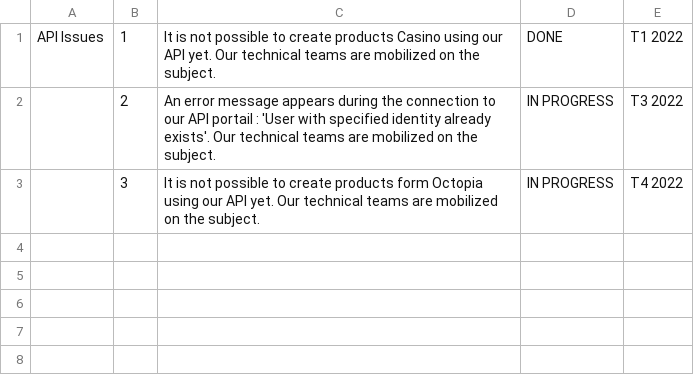
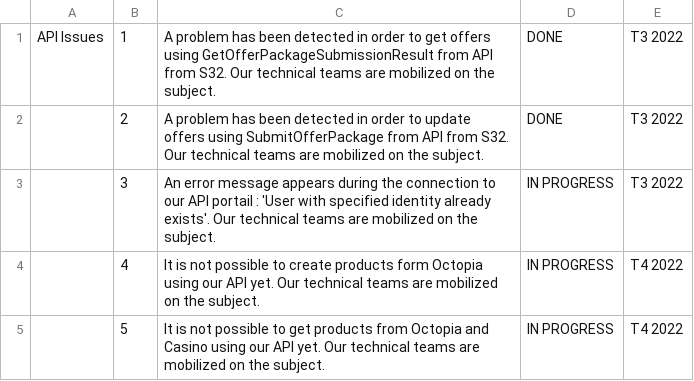
Before and after one commit to FlorentFERRAND/APIDashboard, a CSV file: wwwroot/APIREST/Production/APIIssues.csv, drawn as a sheet.

```diff
--- a/wwwroot/APIREST/Production/APIIssues.csv
+++ b/wwwroot/APIREST/Production/APIIssues.csv
@@ -1,3 +1,5 @@
-API Issues;1;It is not possible to create products Casino using our API yet. Our technical teams are mobilized on the subject.;DONE;T1 2022
-;2;An error message appears during the connection to our API portail : 'User with specified identity already exists'. Our technical teams are mobilized on the subject.;IN PROGRESS;T3 2022
-;3;It is not possible to create products form Octopia using our API yet. Our technical teams are mobilized on the subject.;IN PROGRESS;T4 2022
+API Issues;1;A problem has been detected in order to get offers using GetOfferPackageSubmissionResult from API from S32. Our technical teams are mobilized on the subject.;DONE;T3 2022
+;2;A problem has been detected in order to update offers using SubmitOfferPackage from API from S32. Our technical teams are mobilized on the subject.;DONE;T3 2022
+;3;An error message appears during the connection to our API portail : 'User with specified identity already exists'. Our technical teams are mobilized on the subject.;IN PROGRESS;T3 2022
+;4;It is not possible to create products form Octopia using our API yet. Our technical teams are mobilized on the subject.;IN PROGRESS;T4 2022
+;5;It is not possible to get products from Octopia and Casino using our API yet. Our technical teams are mobilized on the subject.;IN PROGRESS;T4 2022
```
Also changed, not shown: wwwroot/APIREST/Production/ImportantInformations.csv, wwwroot/APIREST/Production/StatusByMethod.csv, 36 other files.
